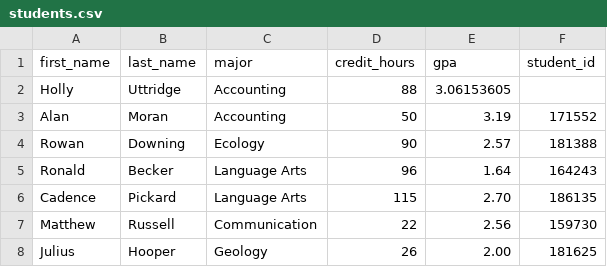
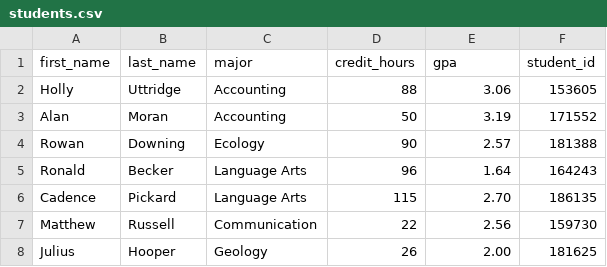
Before and after one commit to eli-bandy/MSAMajor2026, a CSV file: challenge_code/students.csv, drawn as a sheet; only a part is shown.

Commit message:
June 24th challenge
updated files for student data api and added files for website

```diff
--- a/challenge_code/students.csv
+++ b/challenge_code/students.csv
@@ -1,3 +1,3 @@
 first_name,last_name,major,credit_hours,gpa,student_id
-Holly,Uttridge,Accounting,88,3.06153605
+Holly,Uttridge,Accounting,88,3.06,153605
 Alan,Moran,Accounting,50,3.19,171552
```
Also changed, not shown: 4 other files.
